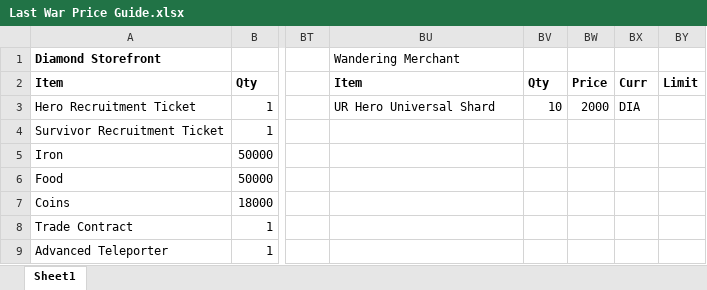
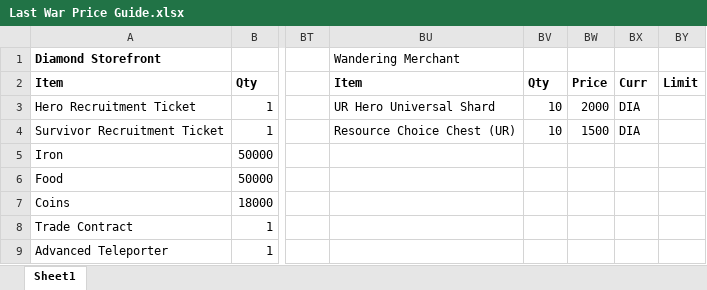
Before and after one commit to TheMathNinja/last-war-store-guide, an Excel workbook: data/Last War Price Guide.xlsx, sheet Sheet1, drawn as a sheet; only a part is shown, gaps mark what is left out; values as stored, in another font and other column widths than the file's, no borders; the diff names each change by its address in the sheet, - before the commit and + after, or states it on an @@ line.

Commit message:
Add Wandering Merchant UR resource choice chest

```diff
--- a/data/Last War Price Guide.xlsx (sheet Sheet1)
+++ b/data/Last War Price Guide.xlsx (sheet Sheet1)
-BU4: (empty)
+BU4: Resource Choice Chest (UR)
-BV4: (empty)
+BV4: 10
-BW4: (empty)
+BW4: 1500
-BX4: (empty)
+BX4: DIA
```
Also changed, not shown: 3 other files.
